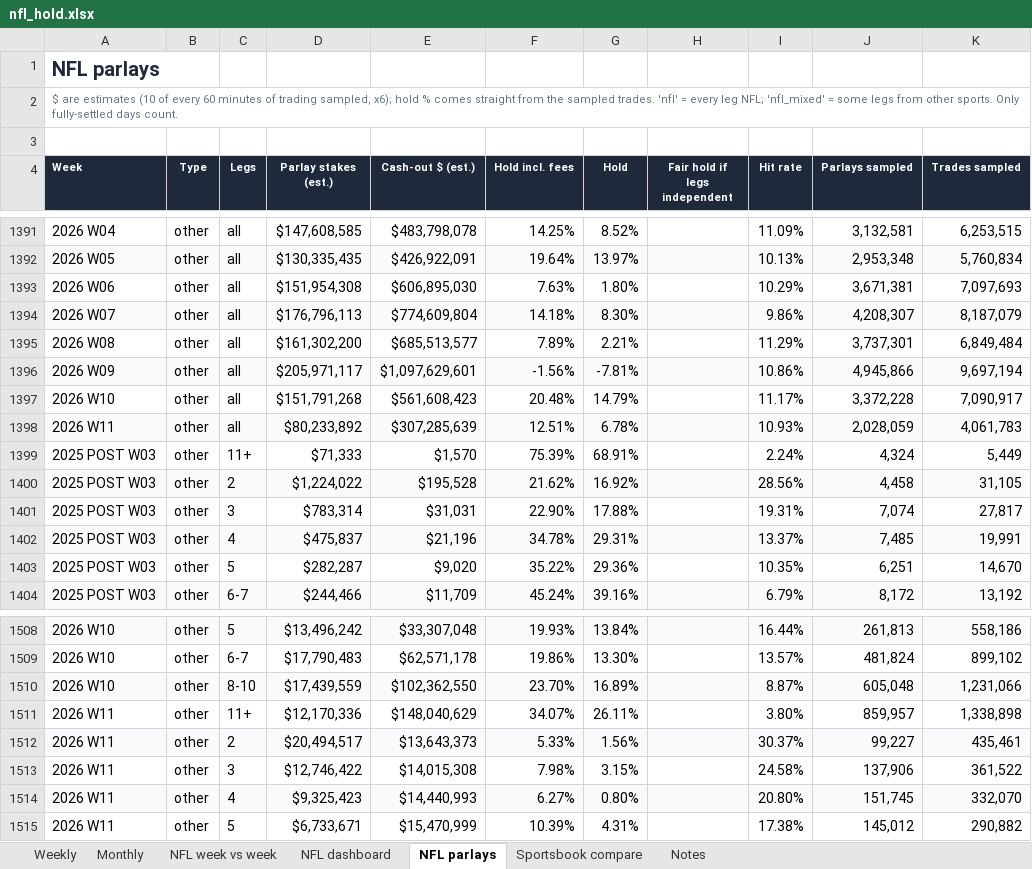
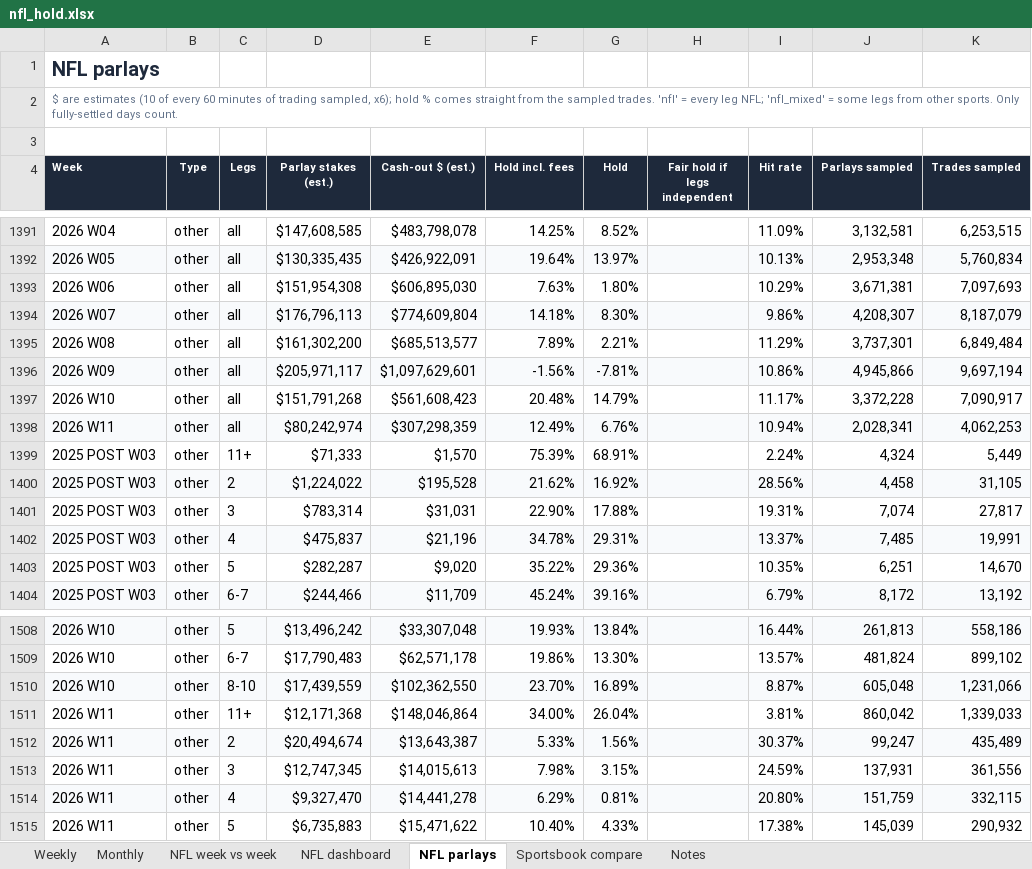
Before and after one commit to yager2/sports-volume, an Excel workbook: nfl_hold.xlsx, sheet NFL parlays, drawn as a sheet; only a part is shown, gaps mark what is left out; values as stored, in another font and other column widths than the file's, no borders; conditional formats not drawn; the diff covers the shown part only; the diff names each change by its address in the sheet, - before the commit and + after, or states it on an @@ line.

```diff
--- a/nfl_hold.xlsx (sheet NFL parlays)
+++ b/nfl_hold.xlsx (sheet NFL parlays)
-D1398 (Parlay stakes (est.)): $80,233,892
+D1398 (Parlay stakes (est.)): $80,242,974
-E1398 (Cash-out $ (est.)): $307,285,639
+E1398 (Cash-out $ (est.)): $307,298,359
-F1398 (Hold incl. fees): 12.51%
+F1398 (Hold incl. fees): 12.49%
-G1398 (Hold): 6.78%
+G1398 (Hold): 6.76%
-I1398 (Hit rate): 10.93%
+I1398 (Hit rate): 10.94%
-J1398 (Parlays sampled): 2,028,059
+J1398 (Parlays sampled): 2,028,341
-K1398 (Trades sampled): 4,061,783
+K1398 (Trades sampled): 4,062,253
-D1511 (Parlay stakes (est.)): $12,170,336
+D1511 (Parlay stakes (est.)): $12,171,368
-E1511 (Cash-out $ (est.)): $148,040,629
+E1511 (Cash-out $ (est.)): $148,046,864
-F1511 (Hold incl. fees): 34.07%
+F1511 (Hold incl. fees): 34.00%
-G1511 (Hold): 26.11%
+G1511 (Hold): 26.04%
-I1511 (Hit rate): 3.80%
+I1511 (Hit rate): 3.81%
-J1511 (Parlays sampled): 859,957
+J1511 (Parlays sampled): 860,042
-K1511 (Trades sampled): 1,338,898
+K1511 (Trades sampled): 1,339,033
-D1512 (Parlay stakes (est.)): $20,494,517
+D1512 (Parlay stakes (est.)): $20,494,674
-E1512 (Cash-out $ (est.)): $13,643,373
+E1512 (Cash-out $ (est.)): $13,643,387
-J1512 (Parlays sampled): 99,227
+J1512 (Parlays sampled): 99,247
-K1512 (Trades sampled): 435,461
+K1512 (Trades sampled): 435,489
-D1513 (Parlay stakes (est.)): $12,746,422
+D1513 (Parlay stakes (est.)): $12,747,345
-E1513 (Cash-out $ (est.)): $14,015,308
+E1513 (Cash-out $ (est.)): $14,015,613
-I1513 (Hit rate): 24.58%
+I1513 (Hit rate): 24.59%
-J1513 (Parlays sampled): 137,906
+J1513 (Parlays sampled): 137,931
-K1513 (Trades sampled): 361,522
+K1513 (Trades sampled): 361,556
-D1514 (Parlay stakes (est.)): $9,325,423
+D1514 (Parlay stakes (est.)): $9,327,470
-E1514 (Cash-out $ (est.)): $14,440,993
+E1514 (Cash-out $ (est.)): $14,441,278
-F1514 (Hold incl. fees): 6.27%
+F1514 (Hold incl. fees): 6.29%
-G1514 (Hold): 0.80%
+G1514 (Hold): 0.81%
-J1514 (Parlays sampled): 151,745
+J1514 (Parlays sampled): 151,759
-K1514 (Trades sampled): 332,070
+K1514 (Trades sampled): 332,115
-D1515 (Parlay stakes (est.)): $6,733,671
+D1515 (Parlay stakes (est.)): $6,735,883
-E1515 (Cash-out $ (est.)): $15,470,999
+E1515 (Cash-out $ (est.)): $15,471,622
-F1515 (Hold incl. fees): 10.39%
+F1515 (Hold incl. fees): 10.40%
-G1515 (Hold): 4.31%
+G1515 (Hold): 4.33%
-J1515 (Parlays sampled): 145,012
+J1515 (Parlays sampled): 145,039
-K1515 (Trades sampled): 290,882
+K1515 (Trades sampled): 290,932
```
Also changed, not shown: 32 edited cells elsewhere in this sheet, sheet Notes, sheet NFL dashboard, 19 other files.
